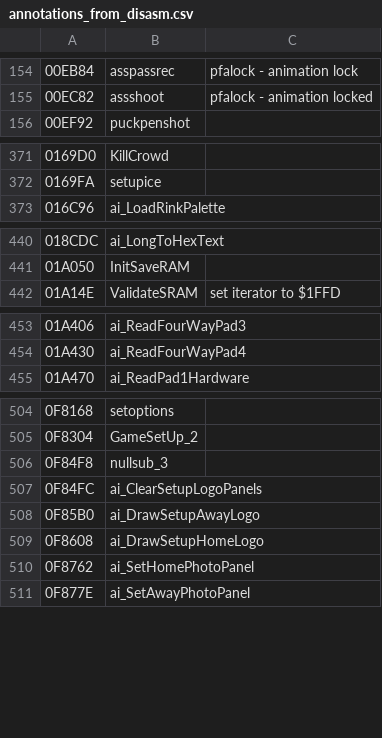
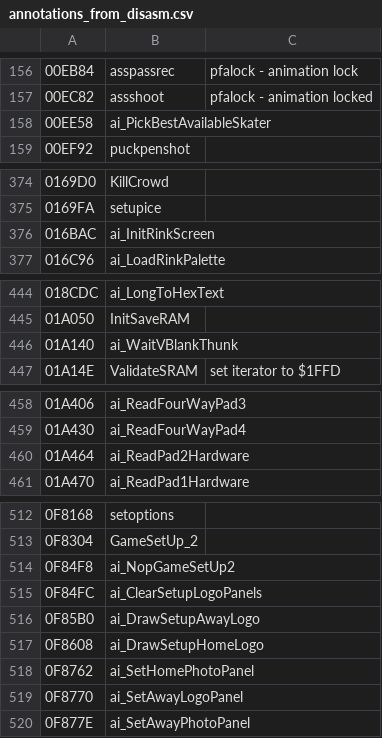
Before and after one commit to Mhopkinsinc/NHL94Recomp, a CSV file: game/annotations_from_disasm.csv, drawn as a sheet; only a part is shown, gaps mark what is left out; the diff covers the shown part only.

```diff
--- a/game/annotations_from_disasm.csv
+++ b/game/annotations_from_disasm.csv
@@ -155,2 +157,3 @@
 00EC82,assshoot,"pfalock - animation locked"
+00EE58,ai_PickBestAvailableSkater,
 00EF92,puckpenshot,
@@ -372,2 +375,3 @@
 0169FA,setupice,
+016BAC,ai_InitRinkScreen,
 016C96,ai_LoadRinkPalette,
@@ -441,2 +445,3 @@
 01A050,InitSaveRAM,
+01A140,ai_WaitVBlankThunk,
 01A14E,ValidateSRAM,"set iterator to  $1FFD"
@@ -454,2 +459,3 @@
 01A430,ai_ReadFourWayPad4,
+01A464,ai_ReadPad2Hardware,
 01A470,ai_ReadPad1Hardware,
@@ -505,3 +513,3 @@
 0F8304,GameSetUp_2,
-0F84F8,nullsub_3,
+0F84F8,ai_NopGameSetUp2,
 0F84FC,ai_ClearSetupLogoPanels,
@@ -510,2 +518,3 @@
 0F8762,ai_SetHomePhotoPanel,
+0F8770,ai_SetAwayLogoPanel,
 0F877E,ai_SetAwayPhotoPanel,
```
Also changed, not shown: 17 added rows and 2 edited cells elsewhere in this file, 6 other files.
